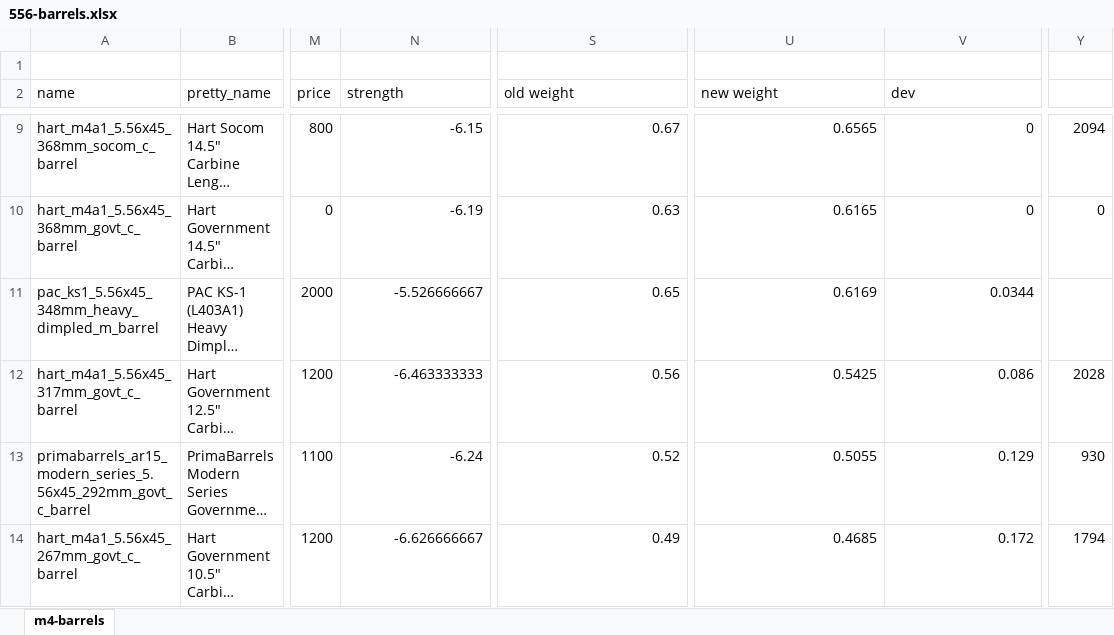
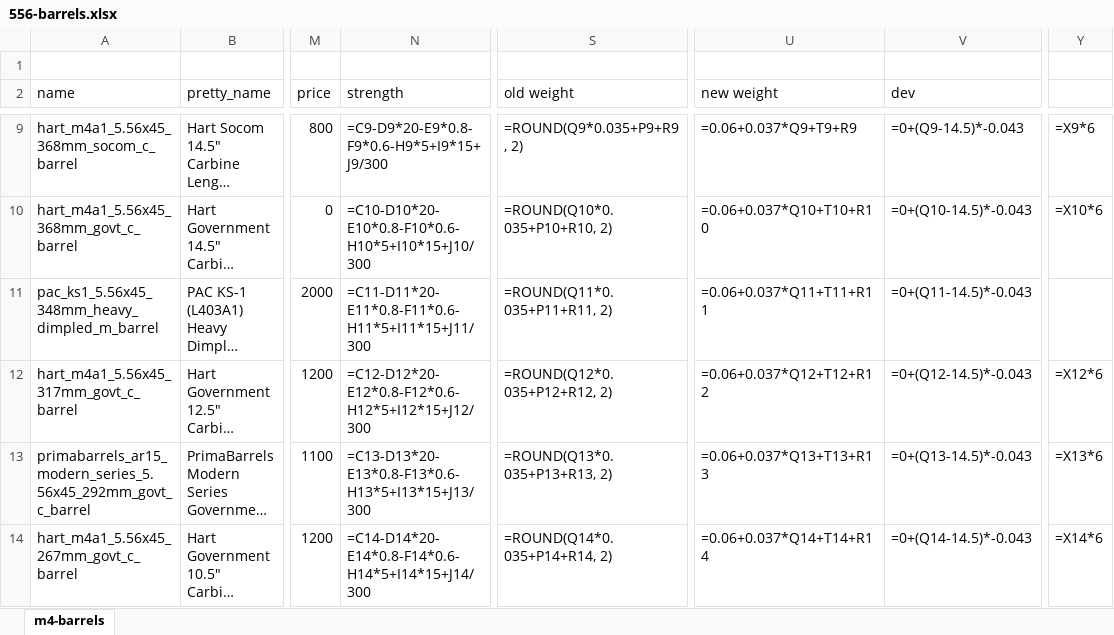
Before and after one commit to recoil-group/deadline-balancing, an Excel workbook: changes/556-barrels.xlsx, sheet m4-barrels, drawn as a sheet; only a part is shown, gaps mark what is left out; long unchanged cells end in …; values as stored, in another font and other column widths than the file's, no borders; formulas without a stored value are shown as written; the diff covers the shown part only; the diff names each change by its address in the sheet, - before the commit and + after, or states it on an @@ line.

```diff
--- a/changes/556-barrels.xlsx (sheet m4-barrels)
+++ b/changes/556-barrels.xlsx (sheet m4-barrels)
-N9 (strength): -6.15
+N9 (strength): =C9-D9*20-E9*0.8-F9*0.6-H9*5+I9*15+J9/300
-S9 (old weight): 0.67
+S9 (old weight): =ROUND(Q9*0.035+P9+R9, 2)
-U9 (new weight): 0.6565
+U9 (new weight): =0.06+0.037*Q9+T9+R9
-V9 (dev): 0
+V9 (dev): =0+(Q9-14.5)*-0.043
-Y9: 2094
+Y9: =X9*6
-N10 (strength): -6.19
+N10 (strength): =C10-D10*20-E10*0.8-F10*0.6-H10*5+I10*15+J10/300
-S10 (old weight): 0.63
+S10 (old weight): =ROUND(Q10*0.035+P10+R10, 2)
-U10 (new weight): 0.6165
+U10 (new weight): =0.06+0.037*Q10+T10+R10
-V10 (dev): 0
+V10 (dev): =0+(Q10-14.5)*-0.043
-Y10: 0
+Y10: =X10*6
-N11 (strength): -5.526666667
+N11 (strength): =C11-D11*20-E11*0.8-F11*0.6-H11*5+I11*15+J11/300
-S11 (old weight): 0.65
+S11 (old weight): =ROUND(Q11*0.035+P11+R11, 2)
-U11 (new weight): 0.6169
+U11 (new weight): =0.06+0.037*Q11+T11+R11
-V11 (dev): 0.0344
+V11 (dev): =0+(Q11-14.5)*-0.043
-N12 (strength): -6.463333333
+N12 (strength): =C12-D12*20-E12*0.8-F12*0.6-H12*5+I12*15+J12/300
-S12 (old weight): 0.56
+S12 (old weight): =ROUND(Q12*0.035+P12+R12, 2)
-U12 (new weight): 0.5425
+U12 (new weight): =0.06+0.037*Q12+T12+R12
-V12 (dev): 0.086
+V12 (dev): =0+(Q12-14.5)*-0.043
-Y12: 2028
+Y12: =X12*6
-N13 (strength): -6.24
+N13 (strength): =C13-D13*20-E13*0.8-F13*0.6-H13*5+I13*15+J13/300
-S13 (old weight): 0.52
+S13 (old weight): =ROUND(Q13*0.035+P13+R13, 2)
-U13 (new weight): 0.5055
+U13 (new weight): =0.06+0.037*Q13+T13+R13
-V13 (dev): 0.129
+V13 (dev): =0+(Q13-14.5)*-0.043
-Y13: 930
+Y13: =X13*6
-N14 (strength): -6.626666667
+N14 (strength): =C14-D14*20-E14*0.8-F14*0.6-H14*5+I14*15+J14/300
-S14 (old weight): 0.49
+S14 (old weight): =ROUND(Q14*0.035+P14+R14, 2)
-U14 (new weight): 0.4685
+U14 (new weight): =0.06+0.037*Q14+T14+R14
-V14 (dev): 0.172
+V14 (dev): =0+(Q14-14.5)*-0.043
-Y14: 1794
+Y14: =X14*6
```
Also changed, not shown: 4 added rows, 4 removed rows and 119 edited cells elsewhere in this sheet, 1 other file.
